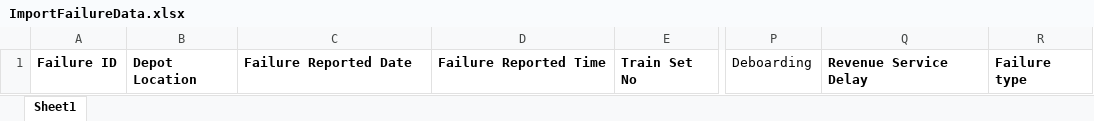
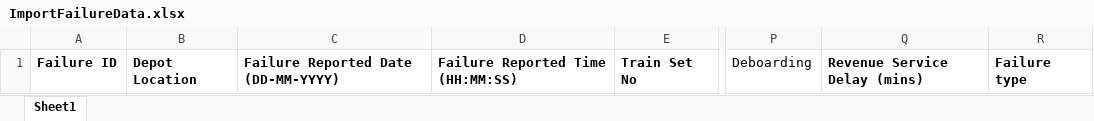
Before and after one commit to cibilabraham/pune_metro_2025, an Excel workbook: static/ImportFailureData.xlsx, sheet Sheet1, drawn as a sheet; only a part is shown, gaps mark what is left out; values as stored, in another font and other column widths than the file's, no borders; charts and pictures not drawn; the diff names each change by its address in the sheet, - before the commit and + after, or states it on an @@ line.

Commit message:
Update excel formate

```diff
--- a/static/ImportFailureData.xlsx (sheet Sheet1)
+++ b/static/ImportFailureData.xlsx (sheet Sheet1)
-C1: Failure Reported Date
+C1: Failure Reported Date (DD-MM-YYYY)
-D1: Failure Reported Time
+D1: Failure Reported Time (HH:MM:SS)
-Q1: Revenue Service Delay
+Q1: Revenue Service Delay (mins)
```
Also changed, not shown: 3 other files.
